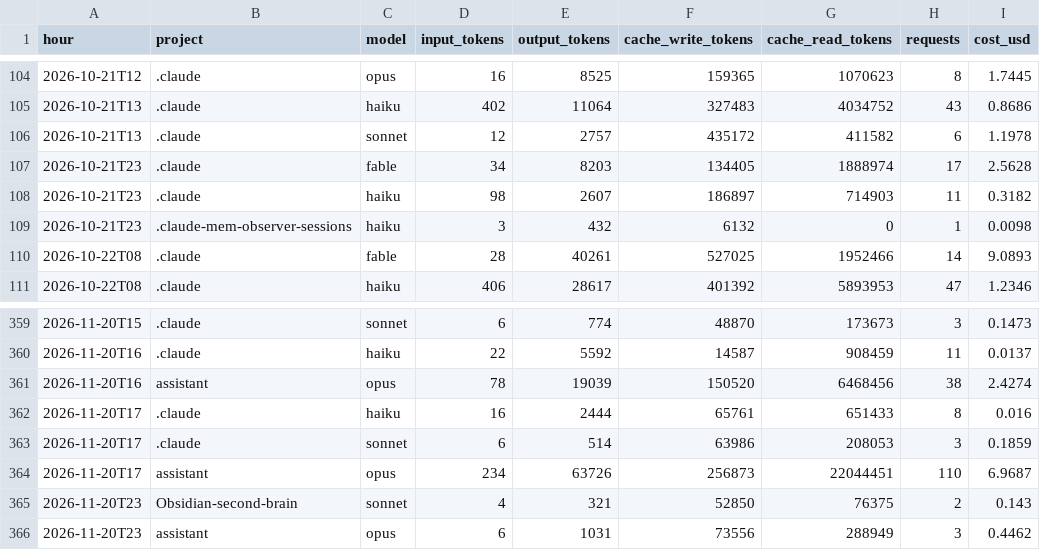
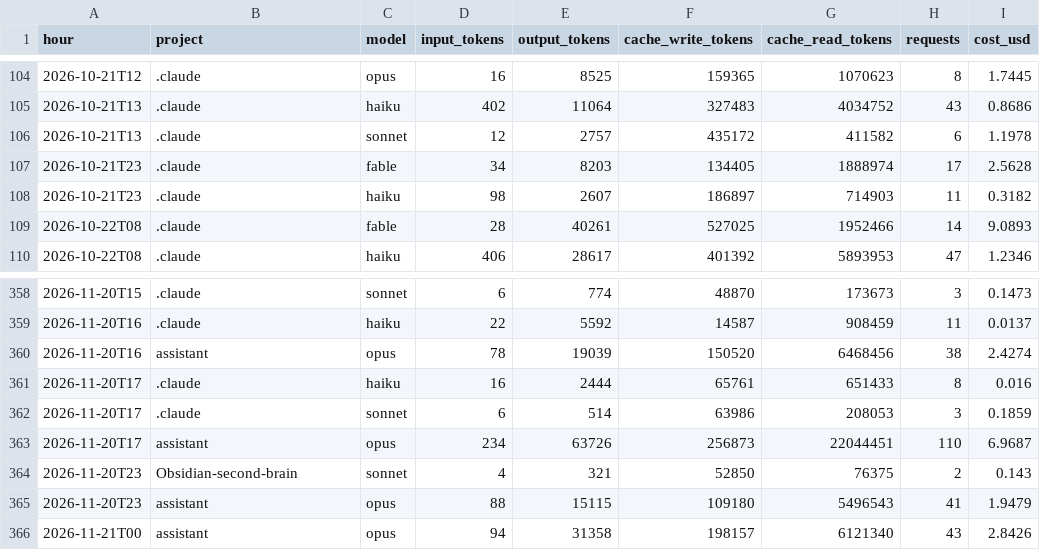
Before and after one commit to Baskers1/claude-usage-data, a CSV file: usage.csv, drawn as a sheet; only a part is shown, gaps mark what is left out.

Commit message:
usage 2026-11-21T00:36:49Z

```diff
--- a/usage.csv
+++ b/usage.csv
@@ -108,3 +108,2 @@ hour,project,model,input_tokens,output_tokens,cache_write_tokens,cache_read_toke
 2026-10-21T23,.claude,haiku,98,2607,186897,714903,11,0.3182
-2026-10-21T23,.claude-mem-observer-sessions,haiku,3,432,6132,0,1,0.0098
 2026-10-22T08,.claude,fable,28,40261,527025,1952466,14,9.0893
@@ -365,2 +364,3 @@ hour,project,model,input_tokens,output_tokens,cache_write_tokens,cache_read_toke
 2026-11-20T23,Obsidian-second-brain,sonnet,4,321,52850,76375,2,0.143
-2026-11-20T23,assistant,opus,6,1031,73556,288949,3,0.4462
+2026-11-20T23,assistant,opus,88,15115,109180,5496543,41,1.9479
+2026-11-21T00,assistant,opus,94,31358,198157,6121340,43,2.8426
```
Also changed, not shown: sessions.csv, 1 other file.
